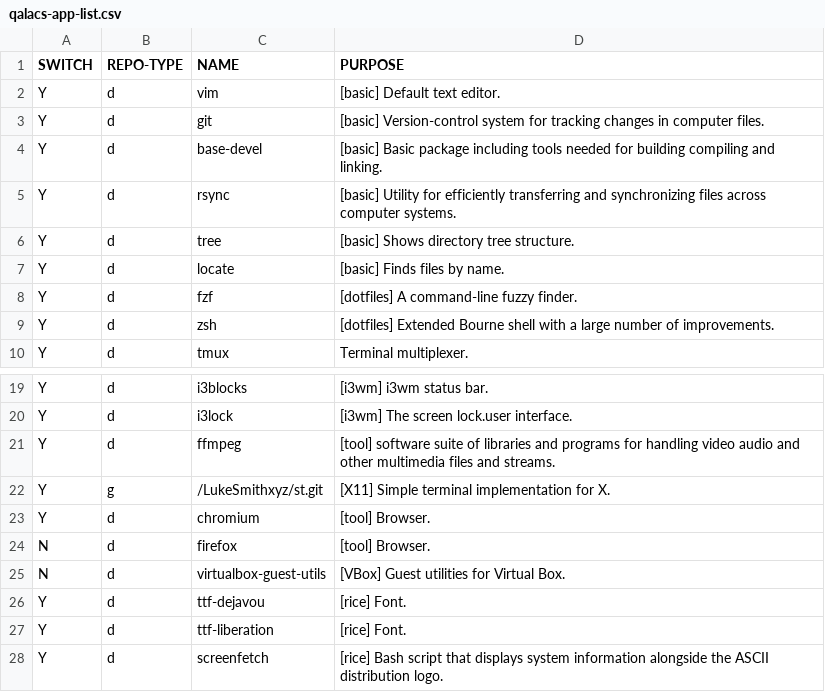
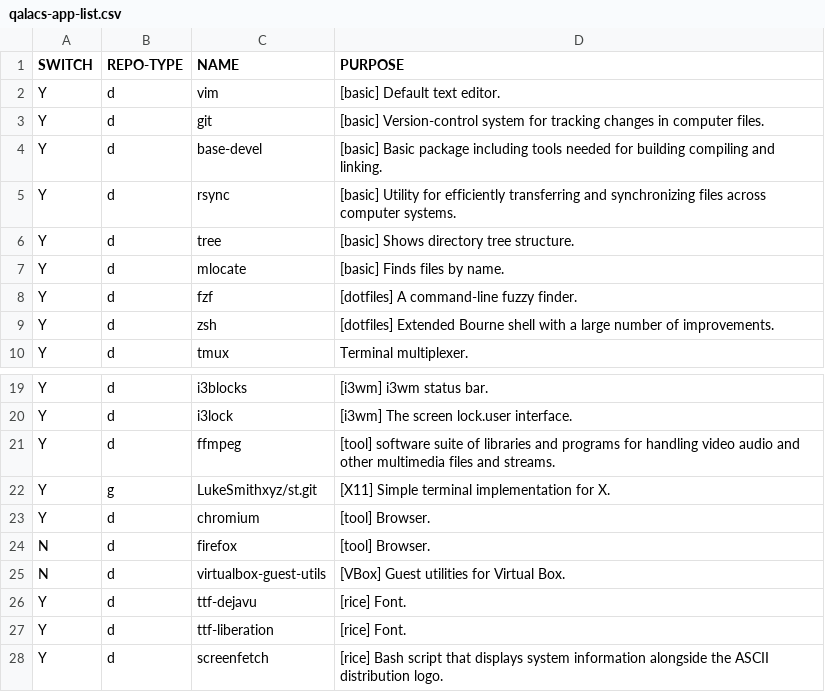
Before and after one commit to qaraluch/arch-bootstrap, a CSV file: qalacs-app-list.csv, drawn as a sheet; only a part is shown, gaps mark what is left out.

Commit message:
Add qalacs run command of install apps

```diff
--- a/qalacs-app-list.csv
+++ b/qalacs-app-list.csv
@@ -6,3 +6,3 @@ Y,d,rsync,[basic] Utility for efficiently transferring and synchronizing files a
 Y,d,tree,[basic] Shows directory tree structure.
-Y,d,locate,[basic] Finds files by name.
+Y,d,mlocate,[basic] Finds files by name.
 Y,d,fzf,[dotfiles] A command-line fuzzy finder.
@@ -21,3 +21,3 @@ Y,d,i3lock,[i3wm] The screen lock.user interface.
 Y,d,ffmpeg,[tool] software suite of libraries and programs for handling video audio and other multimedia files and streams.
-Y,g,/LukeSmithxyz/st.git,[X11] Simple terminal implementation for X.
+Y,g,LukeSmithxyz/st.git,[X11] Simple terminal implementation for X.
 Y,d,chromium,[tool] Browser.
@@ -25,3 +25,3 @@ N,d,firefox,[tool] Browser.
 N,d,virtualbox-guest-utils,[VBox] Guest utilities for Virtual Box.
-Y,d,ttf-dejavou,[rice] Font.
+Y,d,ttf-dejavu,[rice] Font.
 Y,d,ttf-liberation,[rice] Font.
```
Also changed, not shown: 2 other files.
